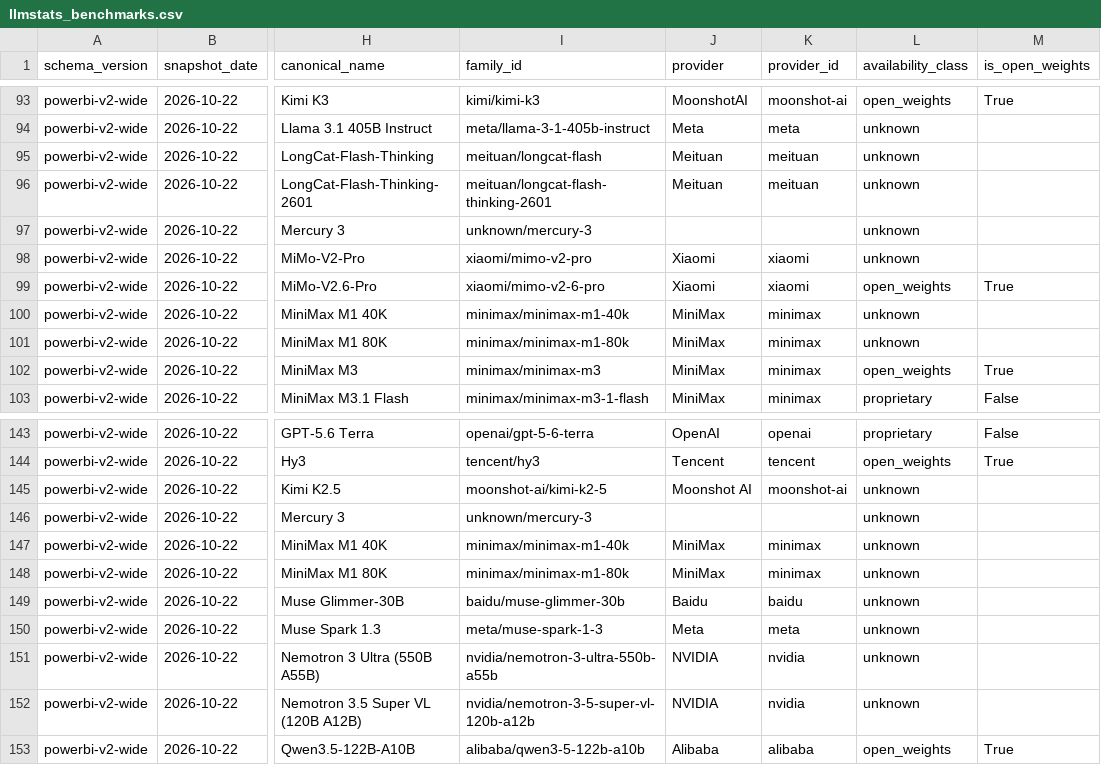
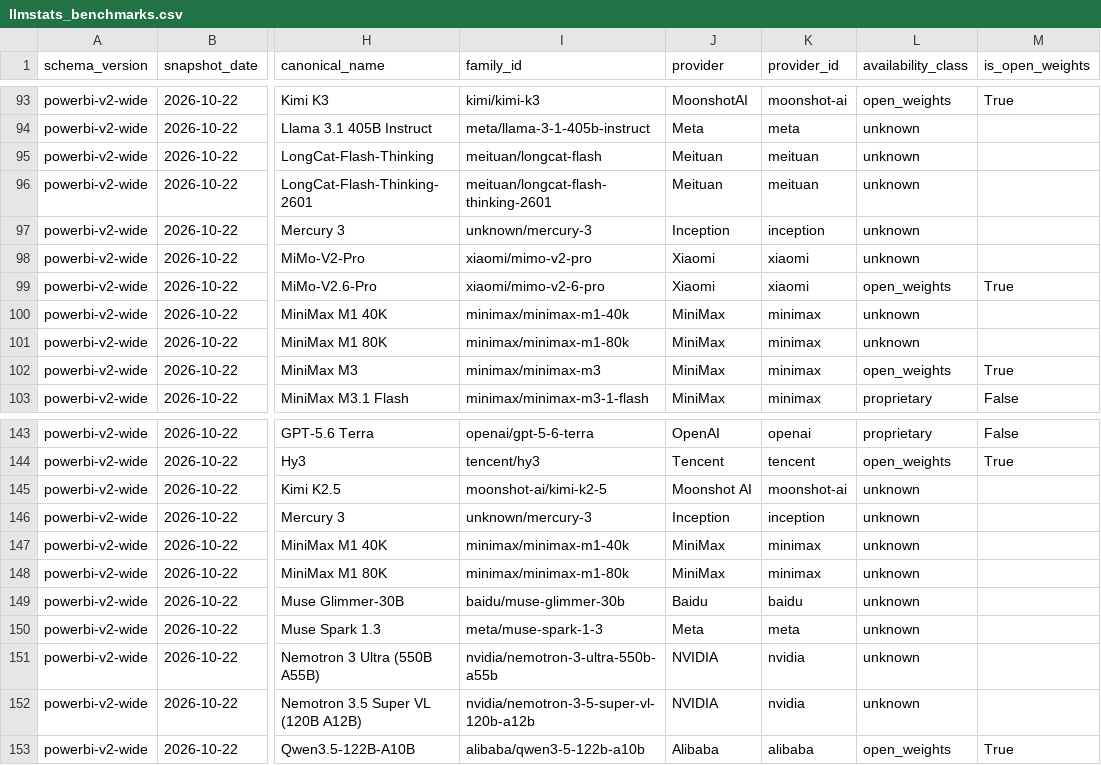
Before and after one commit to ArnavMurdande/LLMDEX, a CSV file: data/powerbi/v1/llmstats_benchmarks.csv, drawn as a sheet; only a part is shown, gaps mark what is left out; the diff names each change by its address in the sheet, - before the commit and + after, or states it on an @@ line.

Commit message:
fix(pipeline): add Inception and Reflection provider mappings and update exports (fixes #44)

```diff
--- a/data/powerbi/v1/llmstats_benchmarks.csv
+++ b/data/powerbi/v1/llmstats_benchmarks.csv
-J97 (provider): (empty)
+J97 (provider): Inception
-K97 (provider_id): (empty)
+K97 (provider_id): inception
-J146 (provider): (empty)
+J146 (provider): Inception
-K146 (provider_id): (empty)
+K146 (provider_id): inception
```
Also changed, not shown: data/powerbi/v1/data_dictionary.csv, data/powerbi/v1/provider_metadata.csv, 7 other files.
